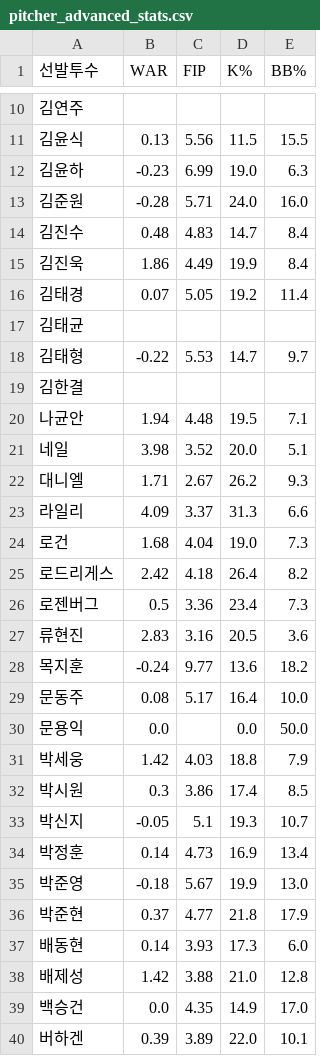
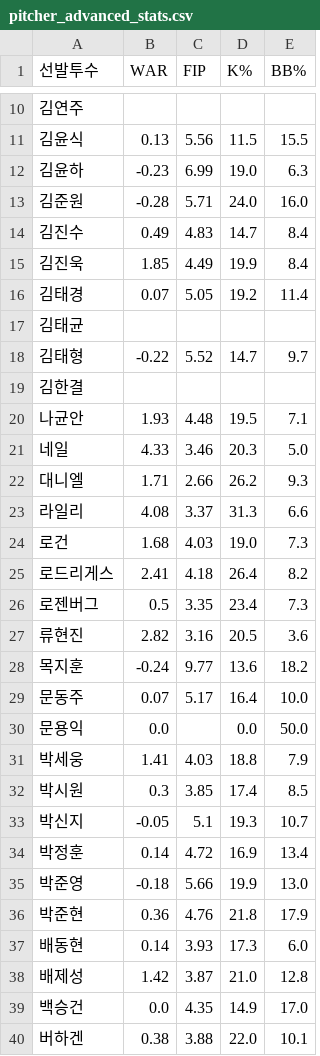
Before and after one commit to smmartworld/kbostarter, a CSV file: pitcher_advanced_stats.csv, drawn as a sheet; only a part is shown, gaps mark what is left out; the diff covers the shown part only.

```diff
--- a/pitcher_advanced_stats.csv
+++ b/pitcher_advanced_stats.csv
@@ -13,28 +13,28 @@
 김준원,-0.28,5.71,24.0,16.0
-김진수,0.48,4.83,14.7,8.4
-김진욱,1.86,4.49,19.9,8.4
+김진수,0.49,4.83,14.7,8.4
+김진욱,1.85,4.49,19.9,8.4
 김태경,0.07,5.05,19.2,11.4
 김태균,,,,
-김태형,-0.22,5.53,14.7,9.7
+김태형,-0.22,5.52,14.7,9.7
 김한결,,,,
-나균안,1.94,4.48,19.5,7.1
-네일,3.98,3.52,20.0,5.1
-대니엘,1.71,2.67,26.2,9.3
-라일리,4.09,3.37,31.3,6.6
-로건,1.68,4.04,19.0,7.3
-로드리게스,2.42,4.18,26.4,8.2
-로젠버그,0.5,3.36,23.4,7.3
-류현진,2.83,3.16,20.5,3.6
+나균안,1.93,4.48,19.5,7.1
+네일,4.33,3.46,20.3,5.0
+대니엘,1.71,2.66,26.2,9.3
+라일리,4.08,3.37,31.3,6.6
+로건,1.68,4.03,19.0,7.3
+로드리게스,2.41,4.18,26.4,8.2
+로젠버그,0.5,3.35,23.4,7.3
+류현진,2.82,3.16,20.5,3.6
 목지훈,-0.24,9.77,13.6,18.2
-문동주,0.08,5.17,16.4,10.0
+문동주,0.07,5.17,16.4,10.0
 문용익,0.0,,0.0,50.0
-박세웅,1.42,4.03,18.8,7.9
-박시원,0.3,3.86,17.4,8.5
+박세웅,1.41,4.03,18.8,7.9
+박시원,0.3,3.85,17.4,8.5
 박신지,-0.05,5.1,19.3,10.7
-박정훈,0.14,4.73,16.9,13.4
-박준영,-0.18,5.67,19.9,13.0
-박준현,0.37,4.77,21.8,17.9
+박정훈,0.14,4.72,16.9,13.4
+박준영,-0.18,5.66,19.9,13.0
+박준현,0.36,4.76,21.8,17.9
 배동현,0.14,3.93,17.3,6.0
-배제성,1.42,3.88,21.0,12.8
+배제성,1.42,3.87,21.0,12.8
 백승건,0.0,4.35,14.9,17.0
-버하겐,0.39,3.89,22.0,10.1
+버하겐,0.38,3.88,22.0,10.1
```
Also changed, not shown: 1 added row and 88 edited cells elsewhere in this file, 로테이션_마스터데이터.csv.
